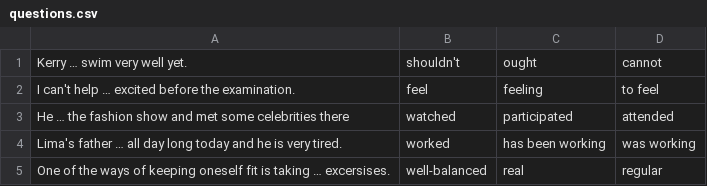
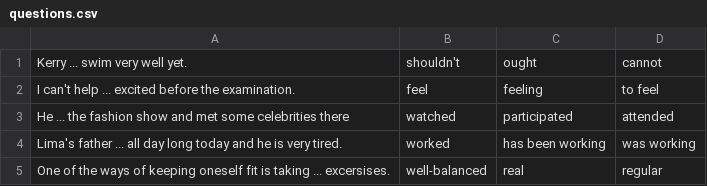
Before and after one commit to 019aJ/2021-05-otus-spring-nosova, a CSV file: student-test-app/src/main/resources/questions.csv, drawn as a sheet.

```diff
--- a/student-test-app/src/main/resources/questions.csv
+++ b/student-test-app/src/main/resources/questions.csv
@@ -1,5 +1,5 @@
-Kerry … swim very well yet.,shouldn't,ought,cannot
-I can't help … excited before the examination.,feel,feeling,to feel
-He … the fashion show and met some celebrities there,watched,participated,attended
-Lima's father … all day long today and he is very tired.,worked,has been working,was working
-One of the ways of keeping oneself fit is taking … excersises.,well-balanced,real,regular
+Kerry ... swim very well yet.,shouldn't,ought,cannot
+I can't help ... excited before the examination.,feel,feeling,to feel
+He ... the fashion show and met some celebrities there,watched,participated,attended
+Lima's father ... all day long today and he is very tired.,worked,has been working,was working
+One of the ways of keeping oneself fit is taking ... excersises.,well-balanced,real,regular
```
Also changed, not shown: 3 other files.
